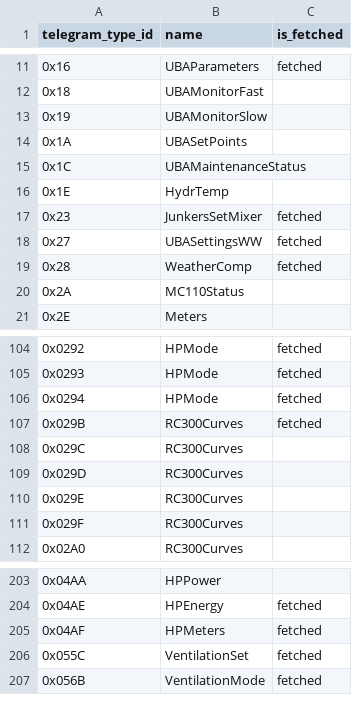
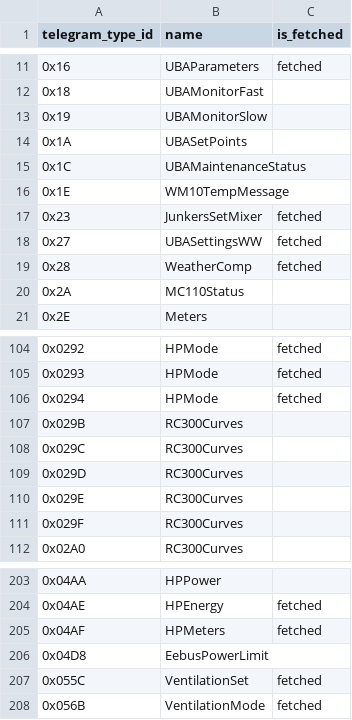
Before and after one commit to emsesp/EMS-ESP32, a CSV file: docs/dump_telegrams.csv, drawn as a sheet; only a part is shown, gaps mark what is left out.

```diff
--- a/docs/dump_telegrams.csv
+++ b/docs/dump_telegrams.csv
@@ -15,3 +15,3 @@ telegram_type_id,name,is_fetched
 0x1C,UBAMaintenanceStatus,
-0x1E,HydrTemp,
+0x1E,WM10TempMessage,
 0x23,JunkersSetMixer,fetched
@@ -106,3 +106,3 @@ telegram_type_id,name,is_fetched
 0x0294,HPMode,fetched
-0x029B,RC300Curves,fetched
+0x029B,RC300Curves,
 0x029C,RC300Curves,
@@ -205,2 +205,3 @@ telegram_type_id,name,is_fetched
 0x04AF,HPMeters,fetched
+0x04D8,EebusPowerLimit,
 0x055C,VentilationSet,fetched
```
Also changed, not shown: docs/dump_entities.csv, 1 other file.
